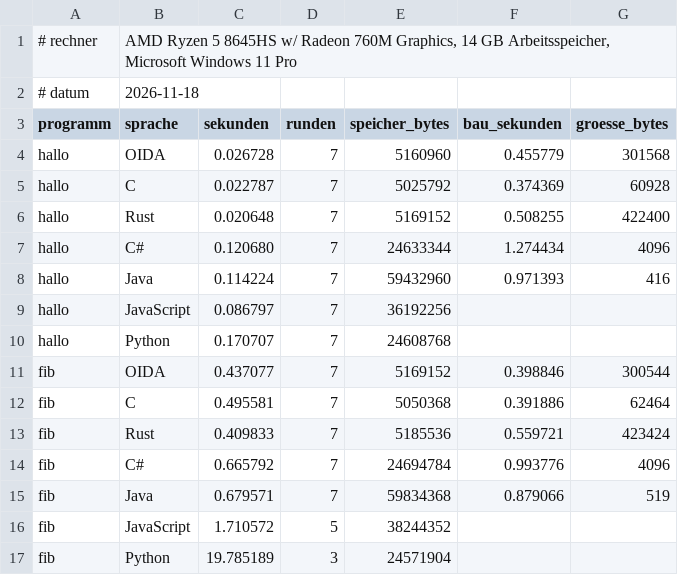
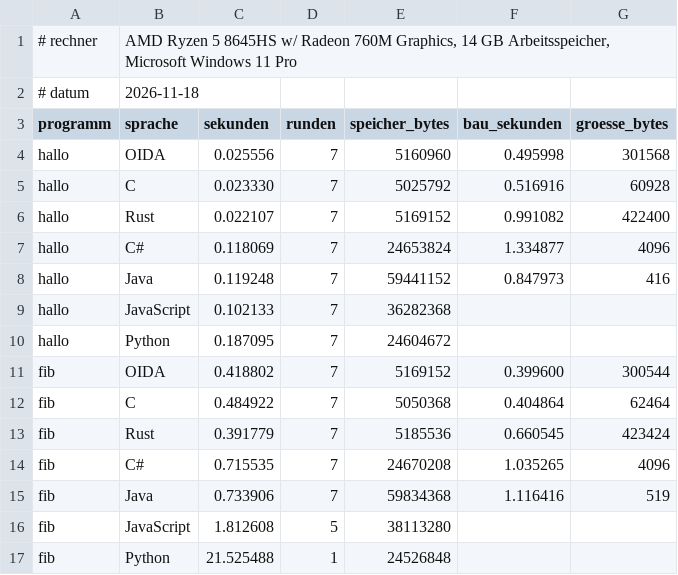
Before and after one commit to lelewithheart/oida-lang, a CSV file: leistung/ergebnis.csv, drawn as a sheet; only a part is shown; the diff covers the shown part only.

```diff
--- a/leistung/ergebnis.csv
+++ b/leistung/ergebnis.csv
@@ -3,15 +3,15 @@
 programm;sprache;sekunden;runden;speicher_bytes;bau_sekunden;groesse_bytes
-hallo;OIDA;0.026728;7;5160960;0.455779;301568
-hallo;C;0.022787;7;5025792;0.374369;60928
-hallo;Rust;0.020648;7;5169152;0.508255;422400
-hallo;C#;0.120680;7;24633344;1.274434;4096
-hallo;Java;0.114224;7;59432960;0.971393;416
-hallo;JavaScript;0.086797;7;36192256;;
-hallo;Python;0.170707;7;24608768;;
-fib;OIDA;0.437077;7;5169152;0.398846;300544
-fib;C;0.495581;7;5050368;0.391886;62464
-fib;Rust;0.409833;7;5185536;0.559721;423424
-fib;C#;0.665792;7;24694784;0.993776;4096
-fib;Java;0.679571;7;59834368;0.879066;519
-fib;JavaScript;1.710572;5;38244352;;
-fib;Python;19.785189;3;24571904;;
+hallo;OIDA;0.025556;7;5160960;0.495998;301568
+hallo;C;0.023330;7;5025792;0.516916;60928
+hallo;Rust;0.022107;7;5169152;0.991082;422400
+hallo;C#;0.118069;7;24653824;1.334877;4096
+hallo;Java;0.119248;7;59441152;0.847973;416
+hallo;JavaScript;0.102133;7;36282368;;
+hallo;Python;0.187095;7;24604672;;
+fib;OIDA;0.418802;7;5169152;0.399600;300544
+fib;C;0.484922;7;5050368;0.404864;62464
+fib;Rust;0.391779;7;5185536;0.660545;423424
+fib;C#;0.715535;7;24670208;1.035265;4096
+fib;Java;0.733906;7;59834368;1.116416;519
+fib;JavaScript;1.812608;5;38113280;;
+fib;Python;21.525488;1;24526848;;
```
Also changed, not shown: 7 added rows and 99 edited cells elsewhere in this file, 47 other files.
